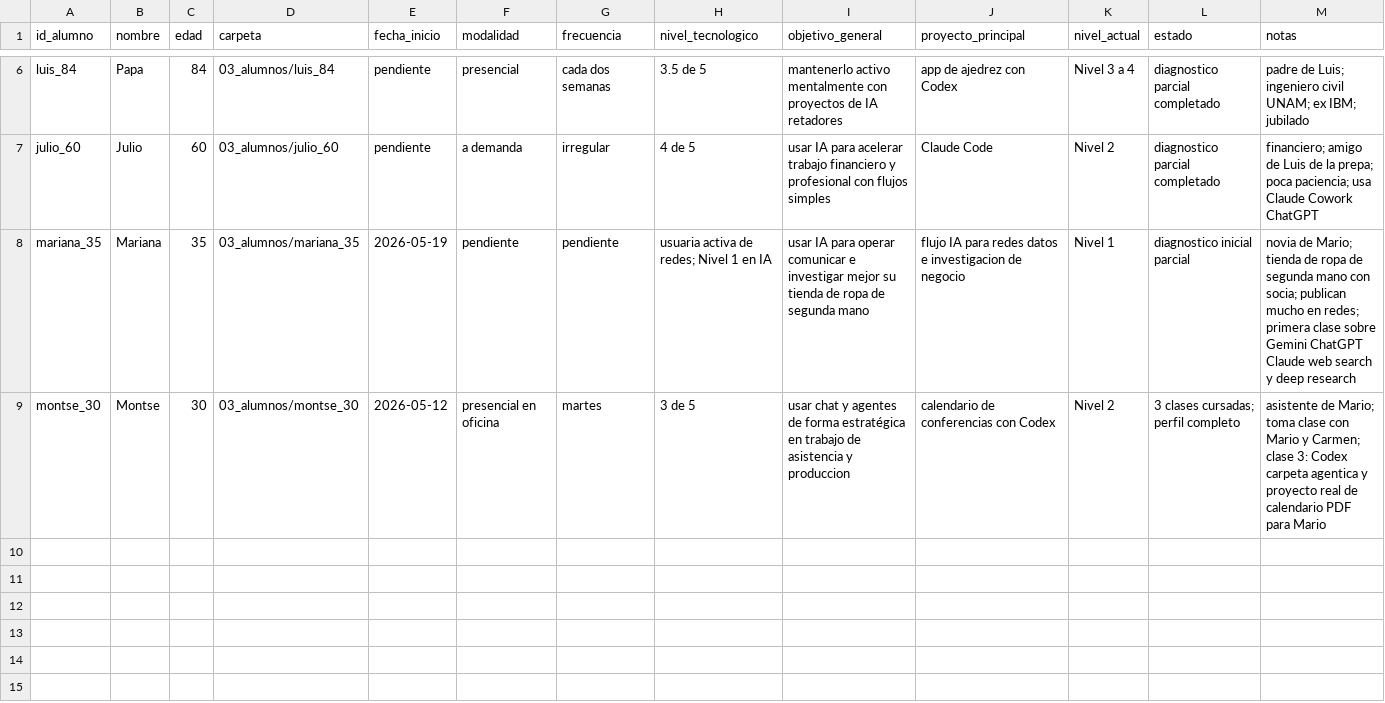
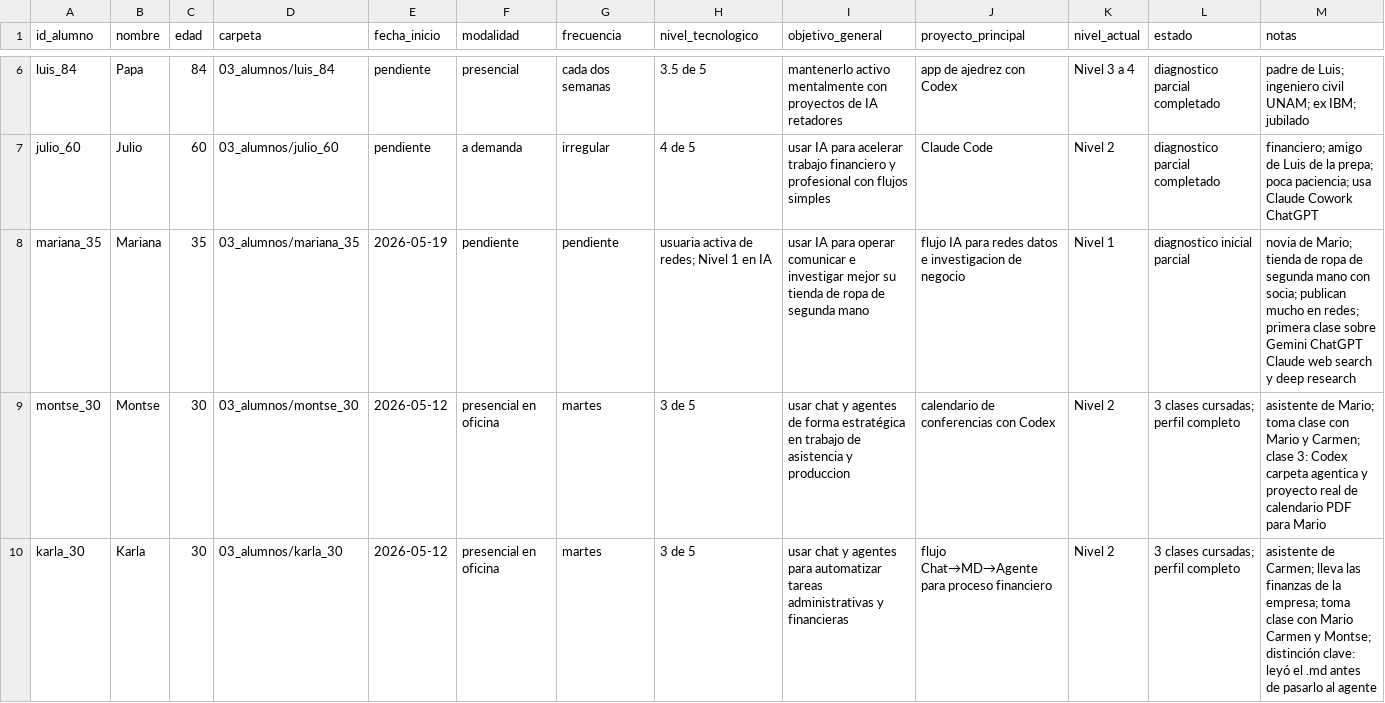
Before and after one commit to luisca66/storm-knowledge-base, a CSV file: 01-metodo-pedagogico/clases-ia/09_base_de_datos/alumnos.csv, drawn as a sheet; only a part is shown, gaps mark what is left out; the diff names each change by its address in the sheet, - before the commit and + after, or states it on an @@ line.

```diff
--- a/01-metodo-pedagogico/clases-ia/09_base_de_datos/alumnos.csv
+++ b/01-metodo-pedagogico/clases-ia/09_base_de_datos/alumnos.csv
+row 10: karla_30 | Karla | 30 | 03_alumnos/karla_30 | 2026-05-12 | presencial en oficina | martes | 3 de 5 | usar chat y agentes para automatizar tareas administrativas y financieras | flujo Chat→MD→Agente para proceso financiero | Nivel 2 | 3 clases cursadas; perfil completo | asistente de Carmen; lleva las finanzas de la empresa; toma clase con Mario Carmen y Montse; distinción clave: leyó el .md antes de pasarlo al agente
```
Also changed, not shown: 4 other files.
